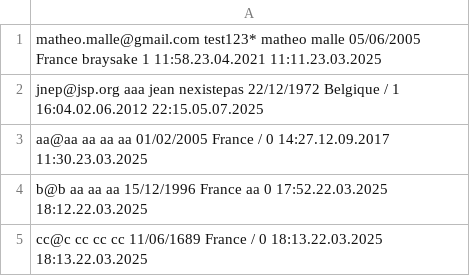
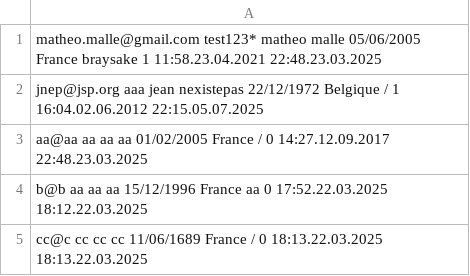
Before and after one commit to braysake/projet-info-S4, a CSV file: [phase#2]/data/fichier_inscription.csv, drawn as a sheet.

```diff
--- a/[phase#2]/data/fichier_inscription.csv
+++ b/[phase#2]/data/fichier_inscription.csv
@@ -1,4 +1,4 @@
-matheo.malle@gmail.com test123* matheo malle 05/06/2005 France braysake 1 11:58.23.04.2021 11:11.23.03.2025 |
+matheo.malle@gmail.com test123* matheo malle 05/06/2005 France braysake 1 11:58.23.04.2021 22:48.23.03.2025 |
 jnep@jsp.org aaa jean nexistepas 22/12/1972 Belgique / 1 16:04.02.06.2012 22:15.05.07.2025 |
-aa@aa aa aa aa 01/02/2005 France / 0 14:27.12.09.2017 11:30.23.03.2025 |
+aa@aa aa aa aa 01/02/2005 France / 0 14:27.12.09.2017 22:48.23.03.2025 |
 b@b aa aa aa 15/12/1996 France aa 0 17:52.22.03.2025 18:12.22.03.2025 |
```
Also changed, not shown: 2 other files.
